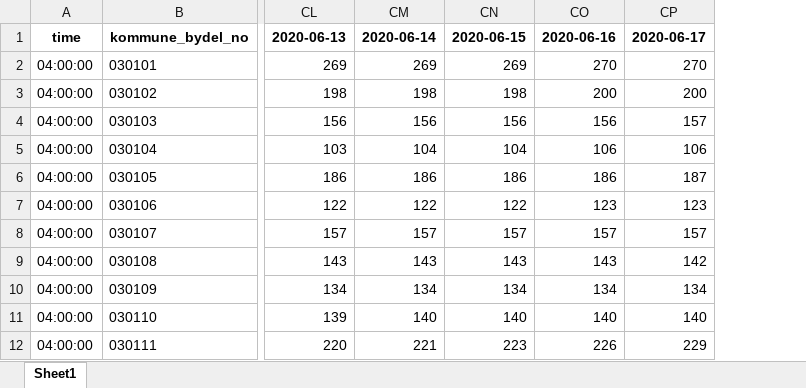
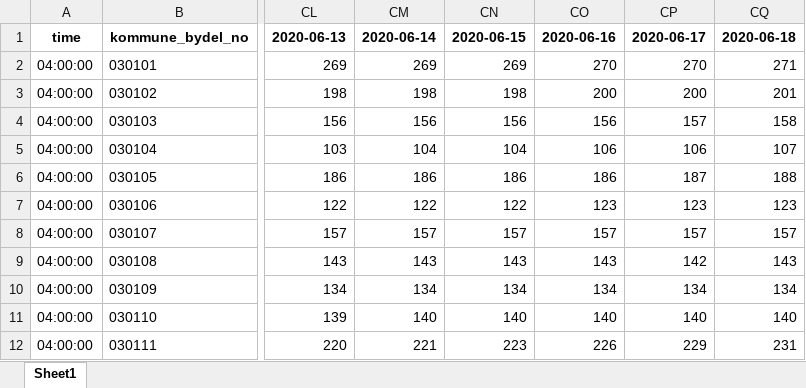
Before and after one commit to thohan88/covid19-nor-data, an Excel workbook: data/01_infected/msis/municipality_and_district_wide.xlsx, sheet Sheet1, drawn as a sheet; only a part is shown, gaps mark what is left out; values as stored, in another font and other column widths than the file's, no borders; the diff names each change by its address in the sheet, - before the commit and + after, or states it on an @@ line.

```diff
--- a/data/01_infected/msis/municipality_and_district_wide.xlsx (sheet Sheet1)
+++ b/data/01_infected/msis/municipality_and_district_wide.xlsx (sheet Sheet1)
+column CQ, rows 1-12: 2020-06-18 | 271 | 201 | 158 | 107 | 188 | 123 | 157 | 143 | 134 | 140 | 231
```
Also changed, not shown: data/01_infected/msis/municipality_wide.xlsx, data/02_admissions/admissions.xlsx, 18 other files.
